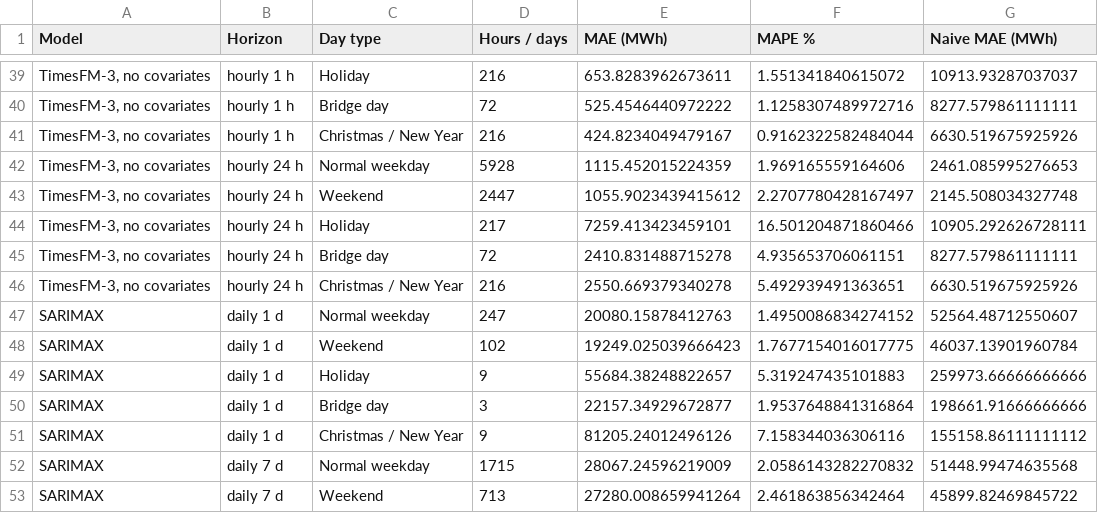
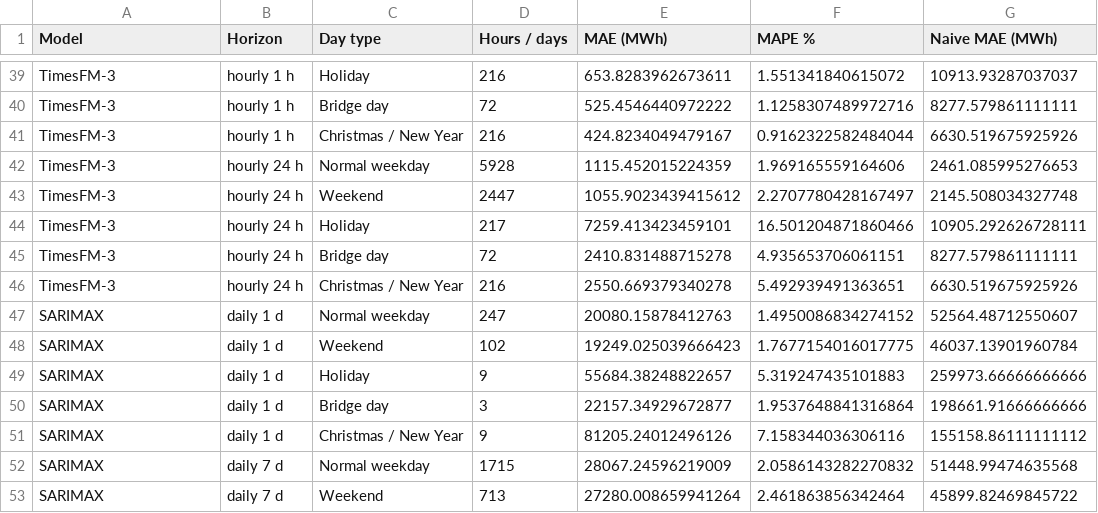
Before and after one commit to Wh4130/Germany-Electricity-Prediction-AI-DevOps, a CSV file: src/results/final_report/tables/table3_day_types.csv, drawn as a sheet; only a part is shown, gaps mark what is left out; the diff covers the shown part only; the diff names each change by its address in the sheet, - before the commit and + after, or states it on an @@ line.

```diff
--- a/src/results/final_report/tables/table3_day_types.csv
+++ b/src/results/final_report/tables/table3_day_types.csv
-A39:A46 (Model): TimesFM-3, no covariates
+A39:A46 (Model): TimesFM-3
```
Also changed, not shown: 27 edited cells elsewhere in this file, src/results/final_report/tables/table_lead_time_daily_7_d.csv, src/results/final_report/tables/table_weather_hdd.csv, 45 other files.
